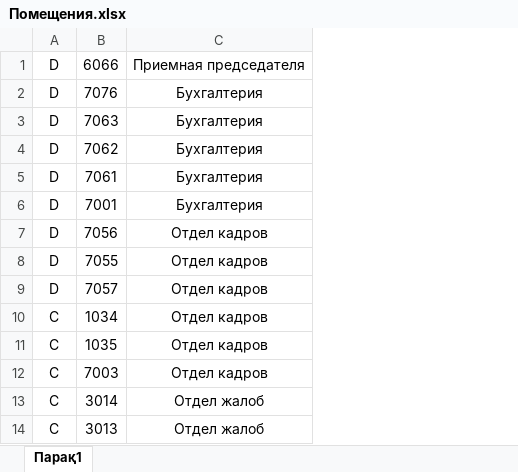
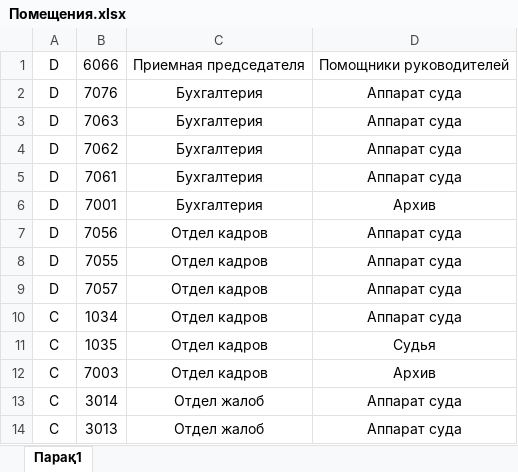
Before and after one commit to RAdKuzur/cshd3, an Excel workbook: backend/storage/excel/Помещения.xlsx, sheet Парақ1, drawn as a sheet; only a part is shown; values as stored, in another font and other column widths than the file's, no borders; the diff names each change by its address in the sheet, - before the commit and + after, or states it on an @@ line.

```diff
--- a/backend/storage/excel/Помещения.xlsx (sheet Парақ1)
+++ b/backend/storage/excel/Помещения.xlsx (sheet Парақ1)
+column D, rows 1-14: Помощники руководителей | Аппарат суда | Аппарат суда | Аппарат суда | Аппарат суда | Архив | Аппарат суда | Аппарат суда | Аппарат суда | Аппарат суда | Судья | Архив | Аппарат суда | Аппарат суда
```
Also changed, not shown: 7 other files.
